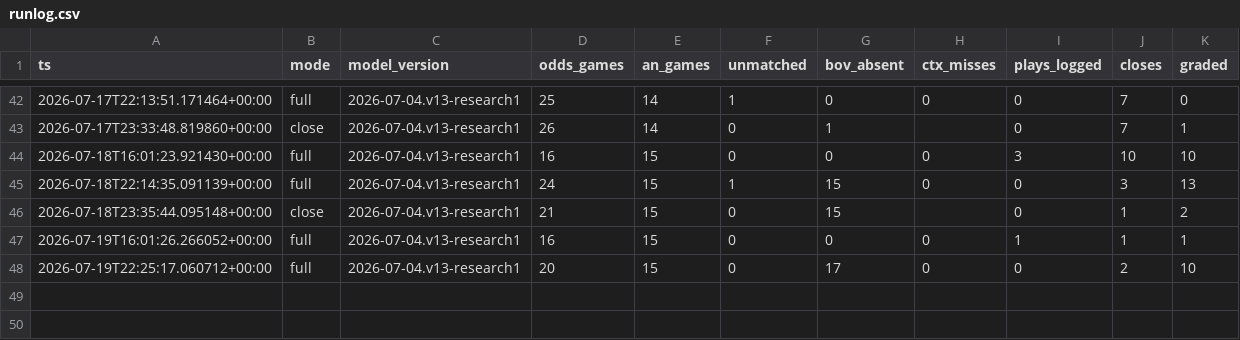
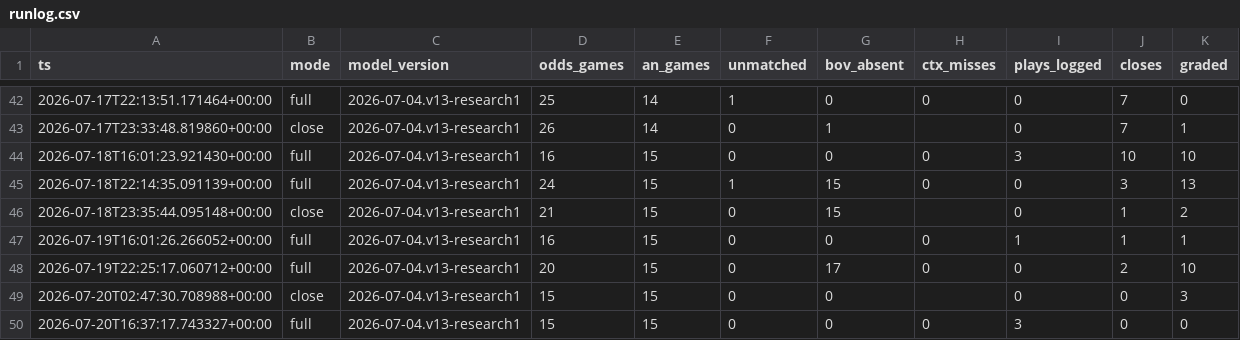
Before and after one commit to nfliegelman/ridgeseeker, a CSV file: docs/runlog.csv, drawn as a sheet; only a part is shown, gaps mark what is left out.

```diff
--- a/docs/runlog.csv
+++ b/docs/runlog.csv
@@ -48 +48,3 @@ ts,mode,model_version,odds_games,an_games,unmatched,bov_absent,ctx_misses,plays_
 2026-07-19T22:25:17.060712+00:00,full,2026-07-04.v13-research1,20,15,0,17,0,0,2,10
+2026-07-20T02:47:30.708988+00:00,close,2026-07-04.v13-research1,15,15,0,0,,0,0,3
+2026-07-20T16:37:17.743327+00:00,full,2026-07-04.v13-research1,15,15,0,0,0,3,0,0
```
Also changed, not shown: 8 other files.
